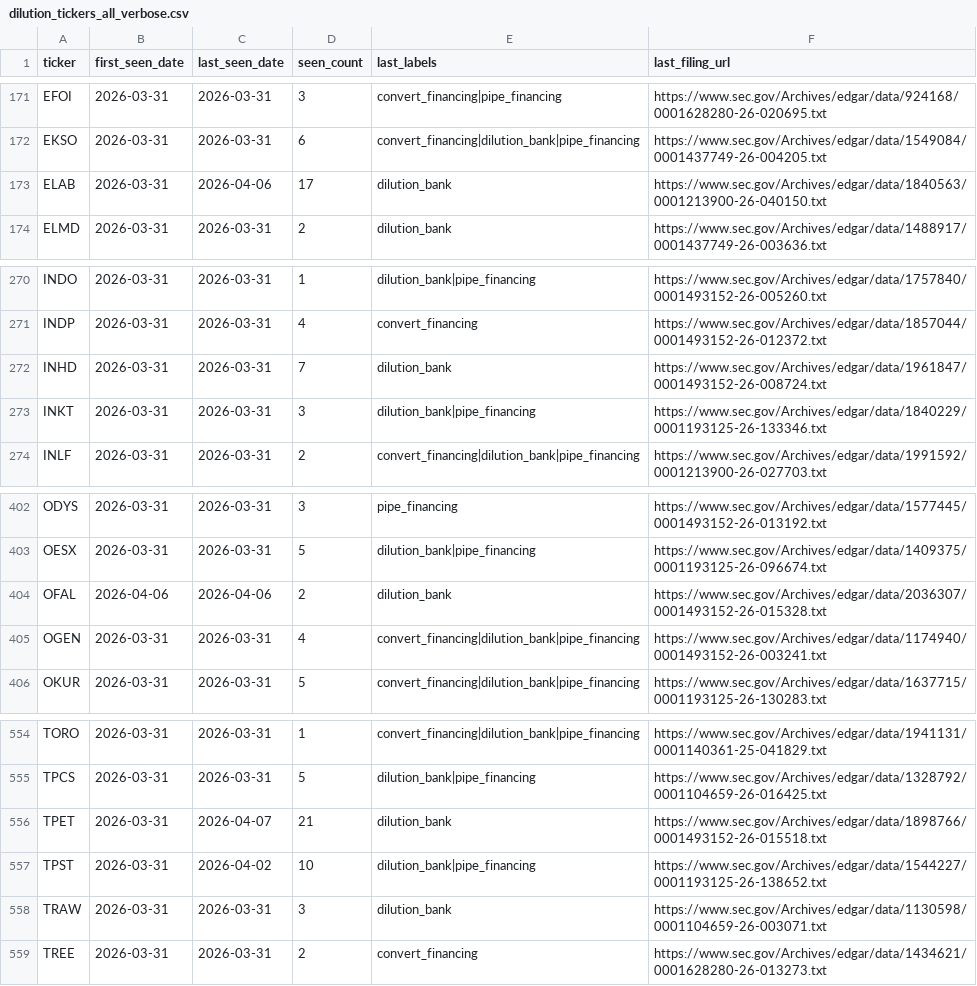
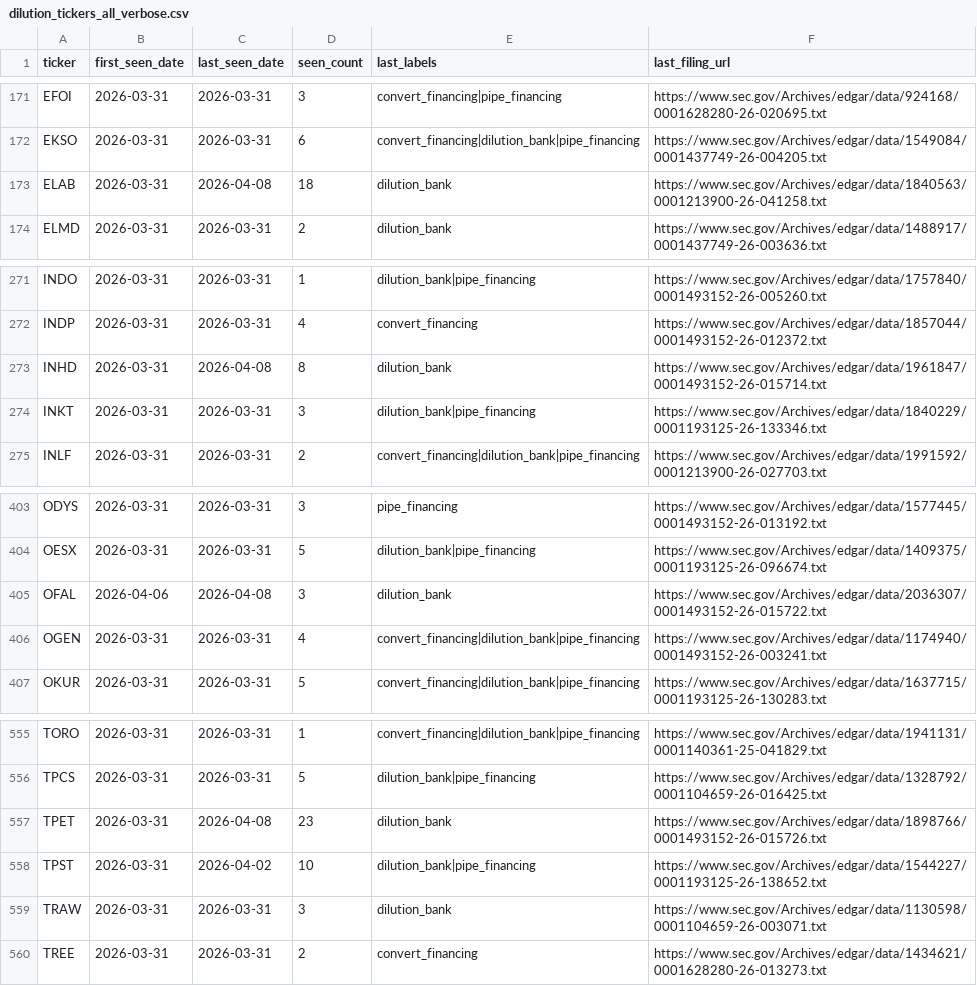
Before and after one commit to kerrychoe/dilution_scanner, a CSV file: dilution_tickers_all_verbose.csv, drawn as a sheet; only a part is shown, gaps mark what is left out; the diff covers the shown part only.

```diff
--- a/dilution_tickers_all_verbose.csv
+++ b/dilution_tickers_all_verbose.csv
@@ -172,3 +172,3 @@ EFOI,2026-03-31,2026-03-31,3,convert_financing|pipe_financing,https://www.sec.go
 EKSO,2026-03-31,2026-03-31,6,convert_financing|dilution_bank|pipe_financing,https://www.sec.gov/Archives/edgar/data/1549084/0001437749-26-004205.txt
-ELAB,2026-03-31,2026-04-06,17,dilution_bank,https://www.sec.gov/Archives/edgar/data/1840563/0001213900-26-040150.txt
+ELAB,2026-03-31,2026-04-08,18,dilution_bank,https://www.sec.gov/Archives/edgar/data/1840563/0001213900-26-041258.txt
 ELMD,2026-03-31,2026-03-31,2,dilution_bank,https://www.sec.gov/Archives/edgar/data/1488917/0001437749-26-003636.txt
@@ -271,3 +272,3 @@ INDO,2026-03-31,2026-03-31,1,dilution_bank|pipe_financing,https://www.sec.gov/Ar
 INDP,2026-03-31,2026-03-31,4,convert_financing,https://www.sec.gov/Archives/edgar/data/1857044/0001493152-26-012372.txt
-INHD,2026-03-31,2026-03-31,7,dilution_bank,https://www.sec.gov/Archives/edgar/data/1961847/0001493152-26-008724.txt
+INHD,2026-03-31,2026-04-08,8,dilution_bank,https://www.sec.gov/Archives/edgar/data/1961847/0001493152-26-015714.txt
 INKT,2026-03-31,2026-03-31,3,dilution_bank|pipe_financing,https://www.sec.gov/Archives/edgar/data/1840229/0001193125-26-133346.txt
@@ -403,3 +404,3 @@ ODYS,2026-03-31,2026-03-31,3,pipe_financing,https://www.sec.gov/Archives/edgar/d
 OESX,2026-03-31,2026-03-31,5,dilution_bank|pipe_financing,https://www.sec.gov/Archives/edgar/data/1409375/0001193125-26-096674.txt
-OFAL,2026-04-06,2026-04-06,2,dilution_bank,https://www.sec.gov/Archives/edgar/data/2036307/0001493152-26-015328.txt
+OFAL,2026-04-06,2026-04-08,3,dilution_bank,https://www.sec.gov/Archives/edgar/data/2036307/0001493152-26-015722.txt
 OGEN,2026-03-31,2026-03-31,4,convert_financing|dilution_bank|pipe_financing,https://www.sec.gov/Archives/edgar/data/1174940/0001493152-26-003241.txt
@@ -555,3 +556,3 @@ TORO,2026-03-31,2026-03-31,1,convert_financing|dilution_bank|pipe_financing,http
 TPCS,2026-03-31,2026-03-31,5,dilution_bank|pipe_financing,https://www.sec.gov/Archives/edgar/data/1328792/0001104659-26-016425.txt
-TPET,2026-03-31,2026-04-07,21,dilution_bank,https://www.sec.gov/Archives/edgar/data/1898766/0001493152-26-015518.txt
+TPET,2026-03-31,2026-04-08,23,dilution_bank,https://www.sec.gov/Archives/edgar/data/1898766/0001493152-26-015726.txt
 TPST,2026-03-31,2026-04-02,10,dilution_bank|pipe_financing,https://www.sec.gov/Archives/edgar/data/1544227/0001193125-26-138652.txt
```
Also changed, not shown: 1 added row and 14 edited cells elsewhere in this file, dilution_severity_events_all.csv, dilution_tickers_all.csv.
